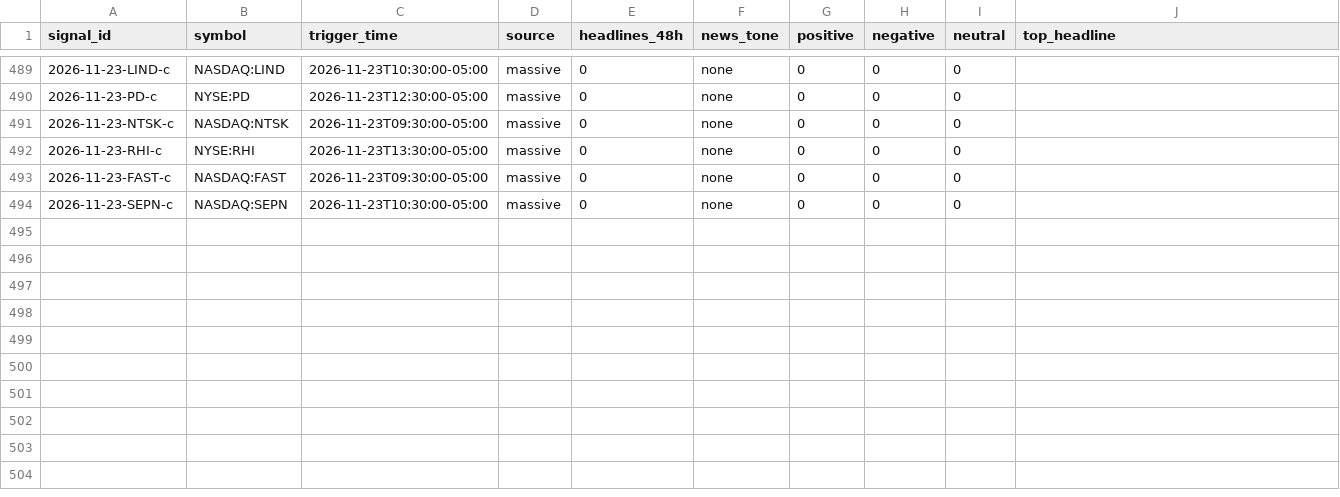
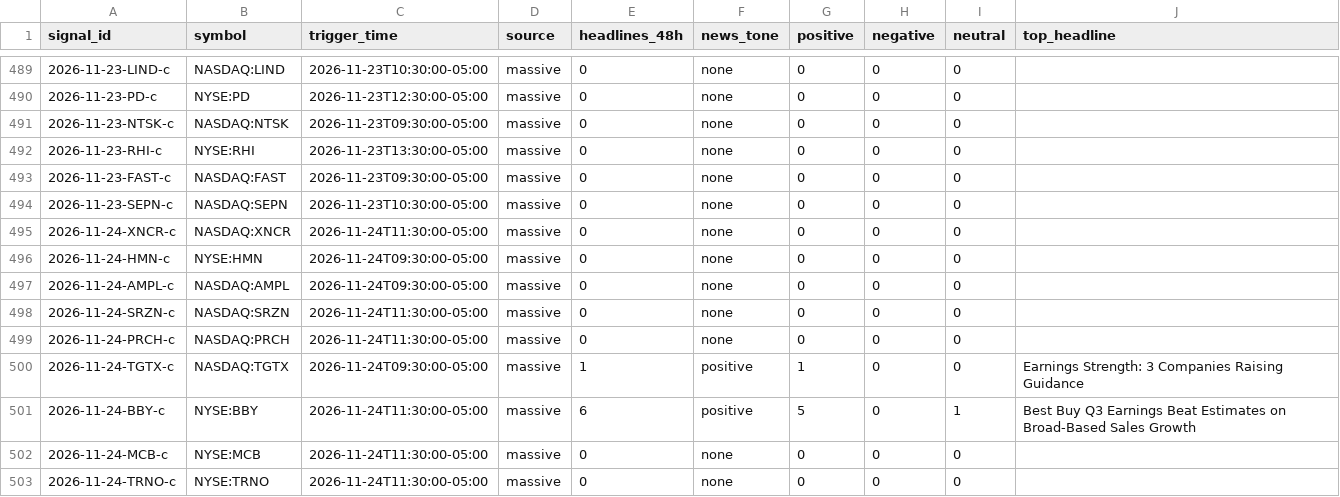
Before and after one commit to Topcat357/Strong-Stock-Lab, a CSV file: data/news_tags.csv, drawn as a sheet; only a part is shown, gaps mark what is left out.

```diff
--- a/data/news_tags.csv
+++ b/data/news_tags.csv
@@ -494 +494,10 @@ signal_id,symbol,trigger_time,source,headlines_48h,news_tone,positive,negative,n
 2026-11-23-SEPN-c,NASDAQ:SEPN,2026-11-23T10:30:00-05:00,massive,0,none,0,0,0,
+2026-11-24-XNCR-c,NASDAQ:XNCR,2026-11-24T11:30:00-05:00,massive,0,none,0,0,0,
+2026-11-24-HMN-c,NYSE:HMN,2026-11-24T09:30:00-05:00,massive,0,none,0,0,0,
+2026-11-24-AMPL-c,NASDAQ:AMPL,2026-11-24T09:30:00-05:00,massive,0,none,0,0,0,
+2026-11-24-SRZN-c,NASDAQ:SRZN,2026-11-24T11:30:00-05:00,massive,0,none,0,0,0,
+2026-11-24-PRCH-c,NASDAQ:PRCH,2026-11-24T11:30:00-05:00,massive,0,none,0,0,0,
+2026-11-24-TGTX-c,NASDAQ:TGTX,2026-11-24T09:30:00-05:00,massive,1,positive,1,0,0,Earnings Strength: 3 Companies Raising Guidance
+2026-11-24-BBY-c,NYSE:BBY,2026-11-24T11:30:00-05:00,massive,6,positive,5,0,1,Best Buy Q3 Earnings Beat Estimates on Broad-Based Sales Growth
+2026-11-24-MCB-c,NYSE:MCB,2026-11-24T11:30:00-05:00,massive,0,none,0,0,0,
+2026-11-24-TRNO-c,NYSE:TRNO,2026-11-24T11:30:00-05:00,massive,0,none,0,0,0,
```
Also changed, not shown: data/macro.csv, data/setups.csv, 5 other files.
